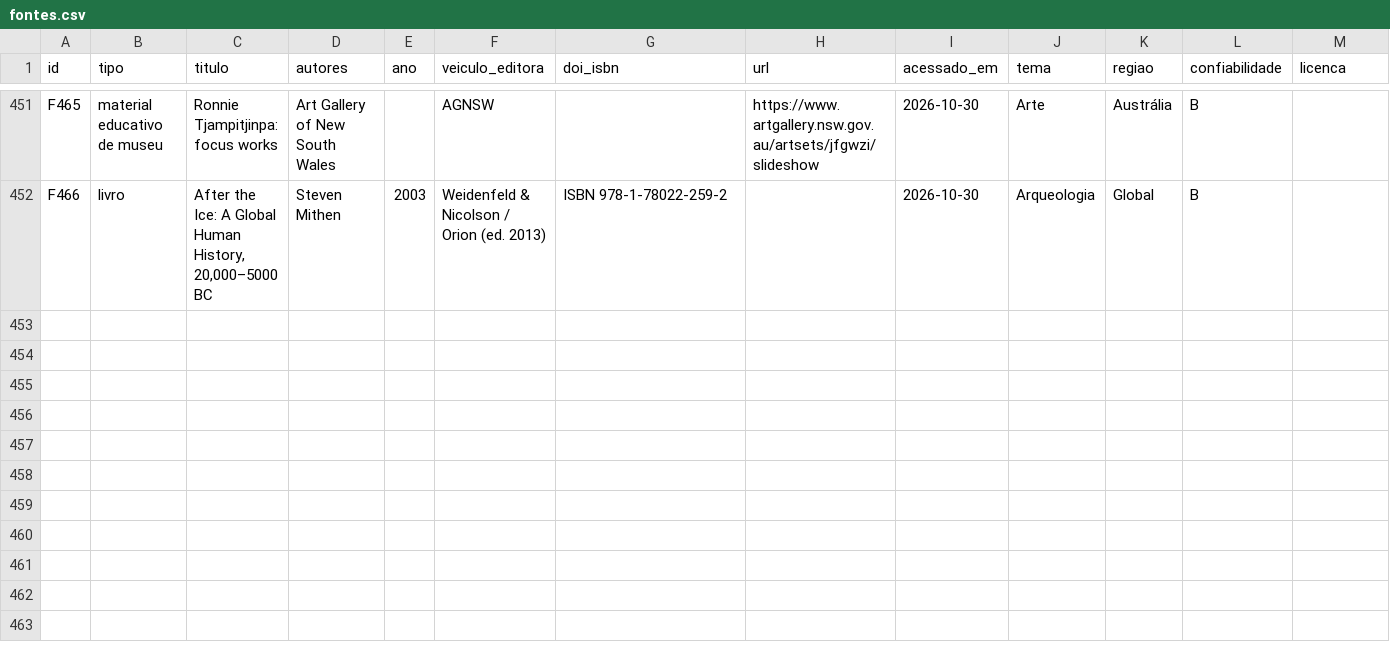
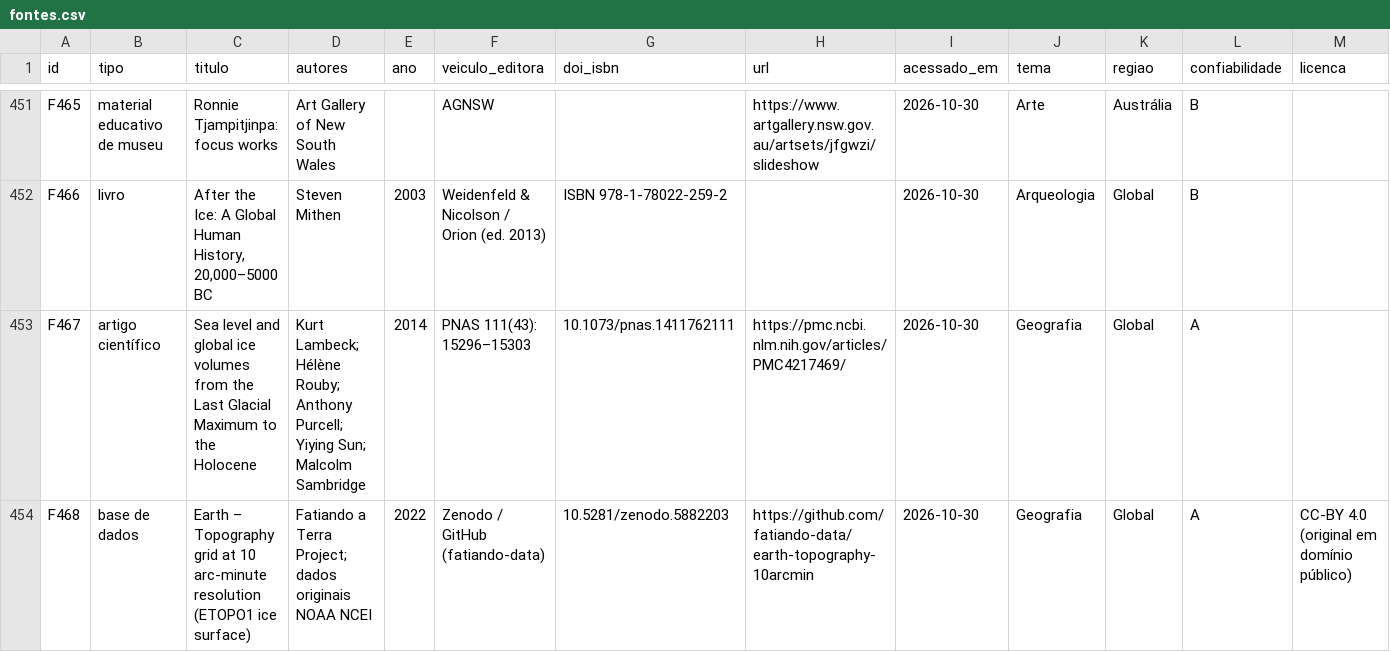
Before and after one commit to cristianojoseblanco/atlas-civilizacoes, a CSV file: data/conteudo/fontes.csv, drawn as a sheet; only a part is shown, gaps mark what is left out; rows hold the shown columns only; the diff names each change by its address in the sheet, - before the commit and + after, or states it on an @@ line.

```diff
--- a/data/conteudo/fontes.csv
+++ b/data/conteudo/fontes.csv
+row 453: F467 | artigo científico | Sea level and global ice volumes from the Last Glacial Maximum to the Holocene | Kurt Lambeck; Hélène Rouby; Anthony Purcell; Yiying Sun; Malcolm Sambridge | 2014 | PNAS 111(43): 15296–15303 | 10.1073/pnas.1411762111 | https://pmc.ncbi.nlm.nih.gov/articles/PMC4217469/ | 2026-10-30 | Geografia | Global | A
+row 454: F468 | base de dados | Earth – Topography grid at 10 arc-minute resolution (ETOPO1 ice surface) | Fatiando a Terra Project; dados originais NOAA NCEI | 2022 | Zenodo / GitHub (fatiando-data) | 10.5281/zenodo.5882203 | https://github.com/fatiando-data/earth-topography-10arcmin | 2026-10-30 | Geografia | Global | A | CC-BY 4.0 (original em domínio público)
```
Also changed, not shown: data/conteudo/bases_geograficas.csv, 11 other files.
